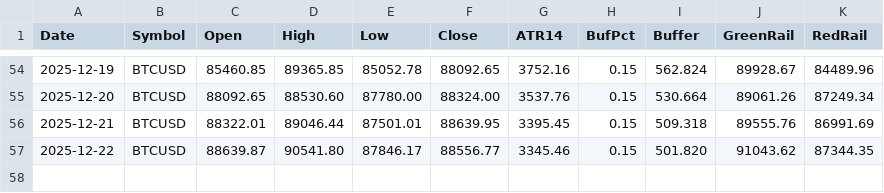
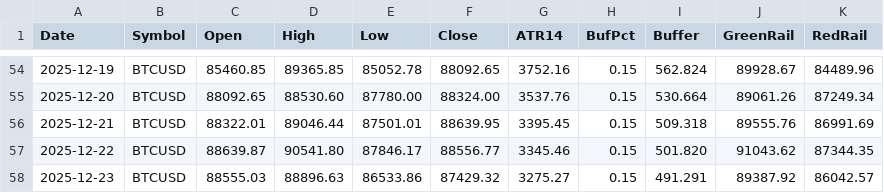
Before and after one commit to Jordan0204/ebv_data_stack, a CSV file: public/daily_table.csv, drawn as a sheet; only a part is shown, gaps mark what is left out; the diff names each change by its address in the sheet, - before the commit and + after, or states it on an @@ line.

Commit message:
seal 2025-12-23 [daily + table]

```diff
--- a/public/daily_table.csv
+++ b/public/daily_table.csv
+row 58: 2025-12-23 | BTCUSD | 88555.03 | 88896.63 | 86533.86 | 87429.32 | 3275.27 | 0.15 | 491.291 | 89387.92 | 86042.57
```
Also changed, not shown: 1 other file.
